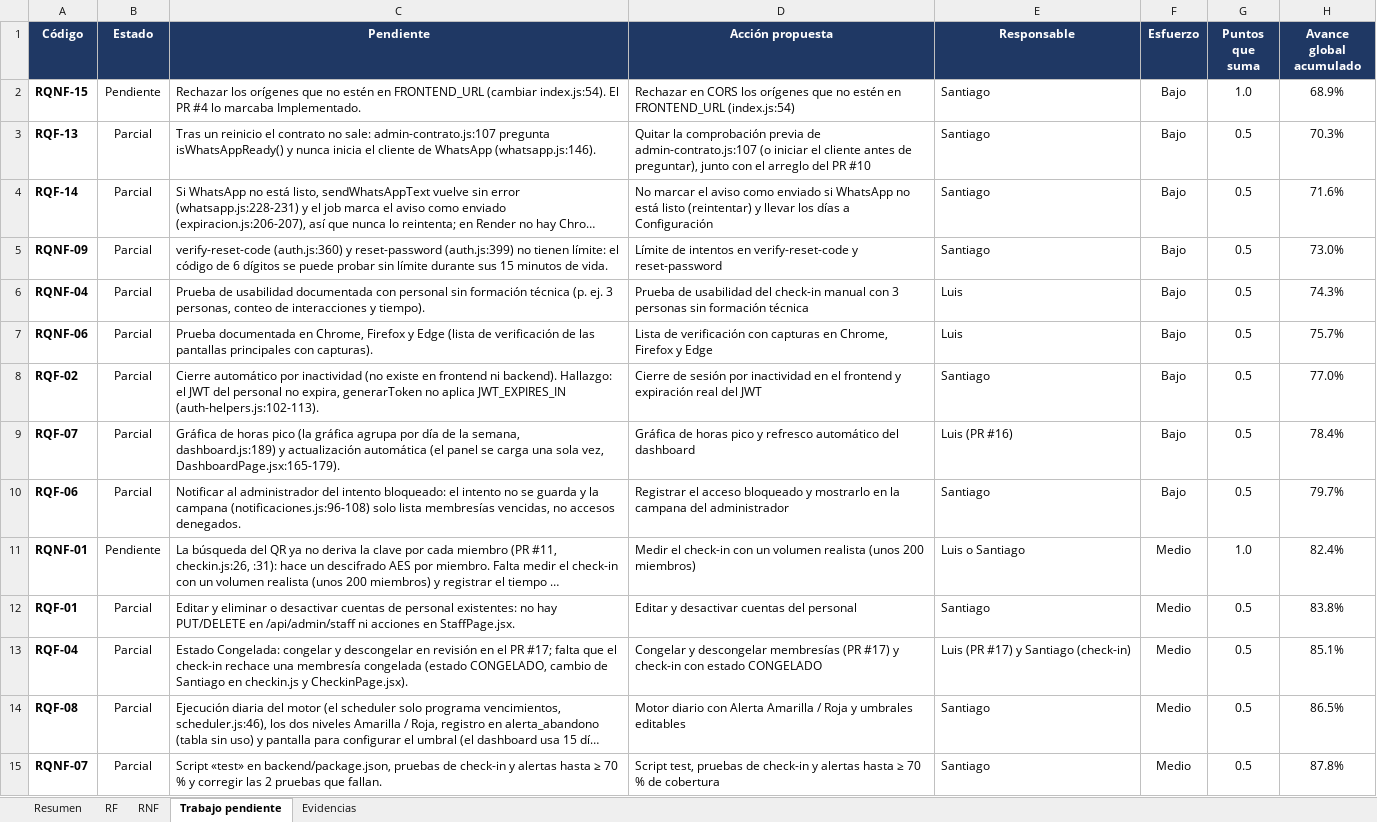
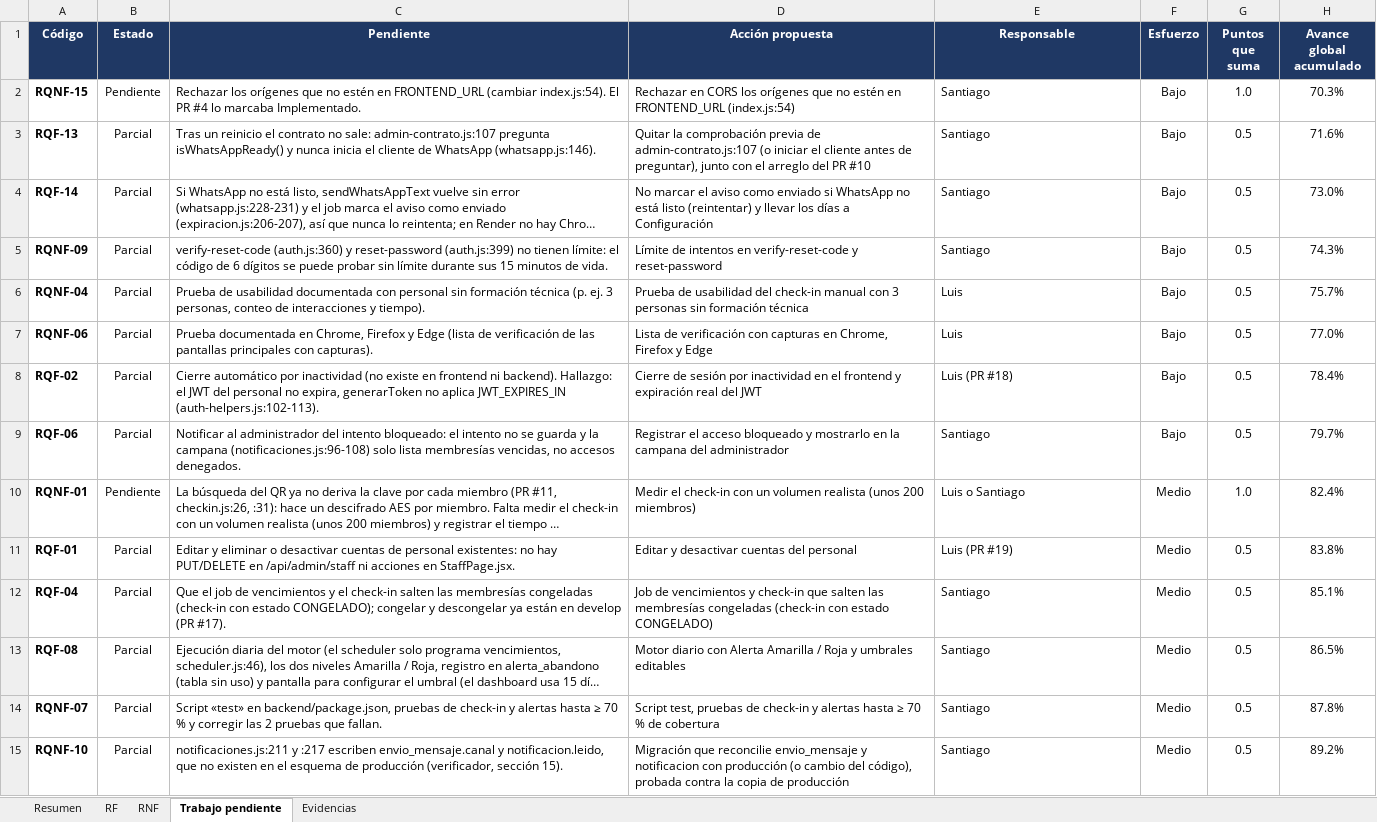
Before and after one commit to Luis140721/Proyecto_Fitloyalty, an Excel workbook: docs/avance-requisitos.xlsx, sheet Trabajo pendiente, drawn as a sheet; only a part is shown; the shorter side is filled out with more unchanged rows; long unchanged cells end in …; values as stored, in another font and other column widths than the file's, no borders; conditional formats not drawn; removed rows and columns are numbered as before the commit, all else as after; the diff names each change by its address in the sheet, - before the commit and + after, or states it on an @@ line.

Commit message:
docs(avance): RQF-07 Implementado y evidencia del #17 y el #21 en el Excel (67,6 %)
- RQF-07 Implementado con el PR #16 (verificador 1be53f7, sec. 19 y 21.1).
- RQF-04 sigue Parcial con el #17 fusionado: faltan el job de vencimientos
  y el check-in que salten las congeladas (decision de Luis).
- RQF-22: solo el dueno, con su contrasena (PR #21); falta el limite de
  intentos en DELETE /api/auth/account. Sin la frase de la facturacion.
- RQF-14 anota que el job no salta las congeladas.
- Responsables: RQF-02 Luis (PR #18), RQF-01 Luis (PR #19), RQF-04 Santiago.

Editado con Excel por COM. Avance: 25 de 37 = 67,6 % (RF 70,5 %, RNF 63,3 %).

```diff
--- a/docs/avance-requisitos.xlsx (sheet Trabajo pendiente)
+++ b/docs/avance-requisitos.xlsx (sheet Trabajo pendiente)
-H2 (Avance global acumulado): 68.9%
+H2 (Avance global acumulado): 70.3%
-H3 (Avance global acumulado): 70.3%
+H3 (Avance global acumulado): 71.6%
-H4 (Avance global acumulado): 71.6%
+H4 (Avance global acumulado): 73.0%
-H5 (Avance global acumulado): 73.0%
+H5 (Avance global acumulado): 74.3%
-H6 (Avance global acumulado): 74.3%
+H6 (Avance global acumulado): 75.7%
-H7 (Avance global acumulado): 75.7%
+H7 (Avance global acumulado): 77.0%
-E8 (Responsable): Santiago
+E8 (Responsable): Luis (PR #18)
-H8 (Avance global acumulado): 77.0%
+H8 (Avance global acumulado): 78.4%
-row 9: RQF-07 | Parcial | Gráfica de horas pico (la gráfica agrupa por día de la semana, dashboard.js:189) y actualización automática (el panel se carga una sola vez, DashboardPage.jsx:165-179). | Gráfica de horas pico y refresco automático del dashboard | Luis (PR #16) | Bajo | 0.5 | 78.4%
-E11 (Responsable): Santiago
+E11 (Responsable): Luis (PR #19)
-C12 (Pendiente): Estado Congelada: congelar y descongelar en revisión en el PR #17; falta que el check-in rechace una membresía congelada (estado CONGELADO, cambio de Santiago en checkin.js y CheckinPage.jsx).
+C12 (Pendiente): Que el job de vencimientos y el check-in salten las membresías congeladas (check-in con estado CONGELADO); congelar y descongelar ya están en develop (PR #17).
-D12 (Acción propuesta): Congelar y descongelar membresías (PR #17) y check-in con estado CONGELADO
+D12 (Acción propuesta): Job de vencimientos y check-in que salten las membresías congeladas (check-in con estado CONGELADO)
-E12 (Responsable): Luis (PR #17) y Santiago (check-in)
+E12 (Responsable): Santiago
```
Also changed, not shown: sheet Resumen, sheet Evidencias, sheet RF, formulas that keep their value, charts or pictures.
